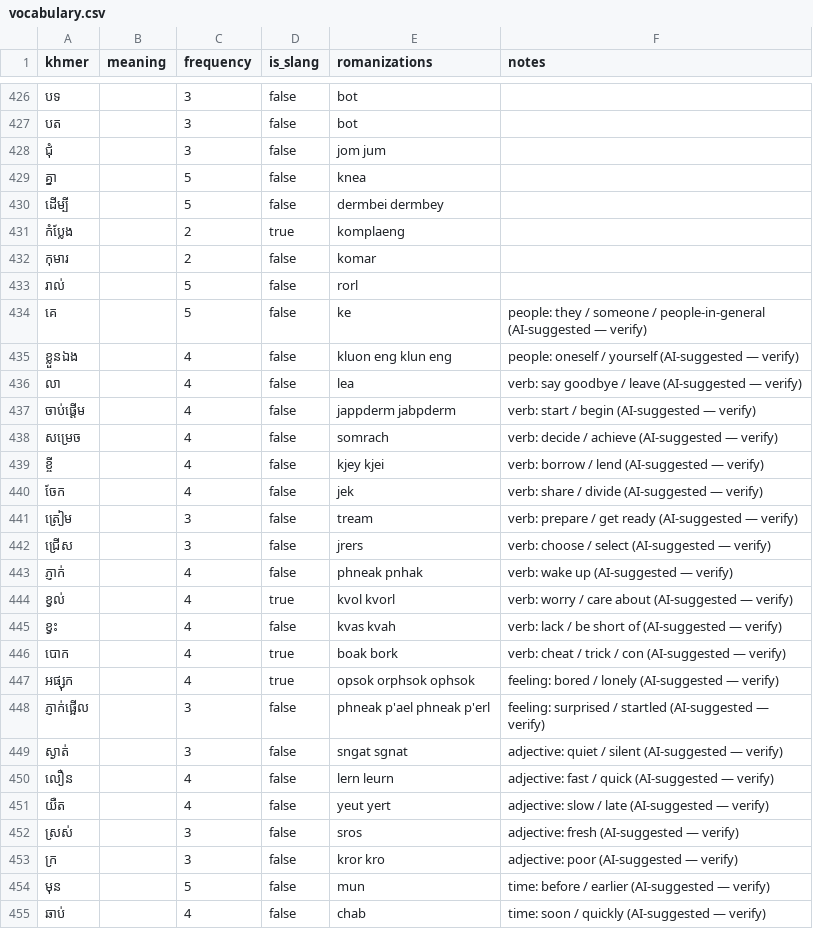
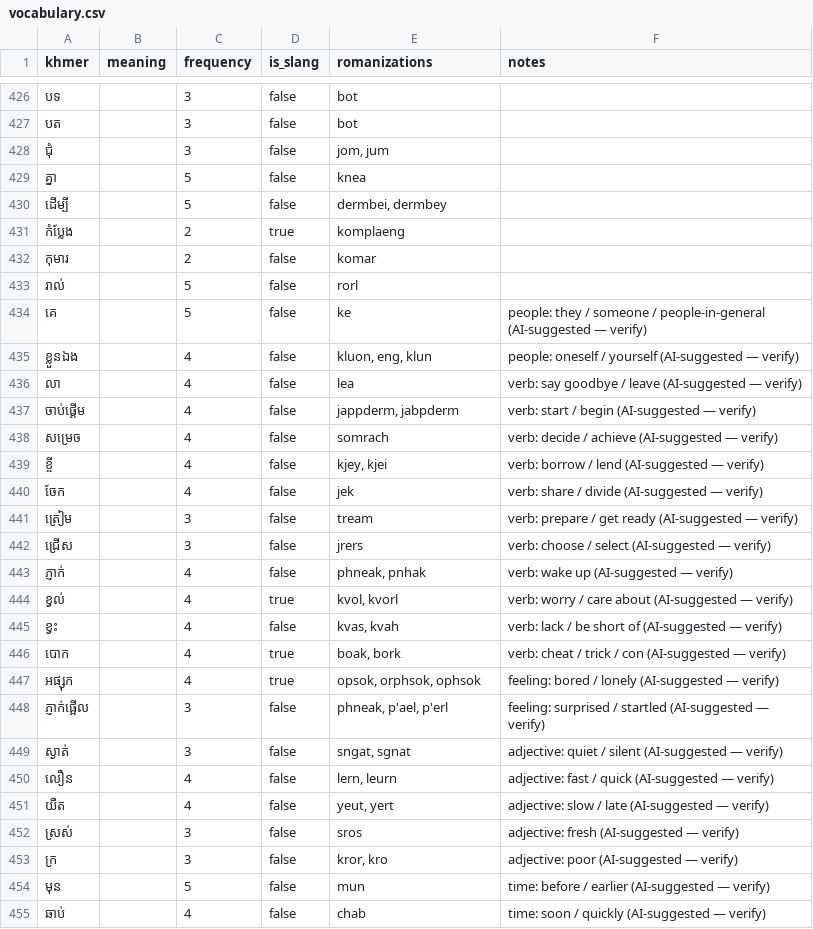
Before and after one commit to SrunLyheang/sync-khmer-engine, a CSV file: data/vocabulary.csv, drawn as a sheet; only a part is shown, gaps mark what is left out; the diff covers the shown part only.

```diff
--- a/data/vocabulary.csv
+++ b/data/vocabulary.csv
@@ -427,5 +427,5 @@ khmer,meaning,frequency,is_slang,romanizations,notes
 បត,,3,false,bot,
-ជុំ,,3,false,jom jum,
+ជុំ,,3,false,"jom, jum",
 គ្នា,,5,false,knea,
-ដើម្បី,,5,false,dermbei dermbey,
+ដើម្បី,,5,false,"dermbei, dermbey",
 កំប្លែង,,2,true,komplaeng,
@@ -434,7 +434,7 @@ khmer,meaning,frequency,is_slang,romanizations,notes
 គេ,,5,false,ke,people: they / someone / people-in-general (AI-suggested — verify)
-ខ្លួនឯង,,4,false,kluon eng klun eng,people: oneself / yourself (AI-suggested — verify)
+ខ្លួនឯង,,4,false,"kluon, eng, klun",people: oneself / yourself (AI-suggested — verify)
 លា,,4,false,lea,verb: say goodbye / leave (AI-suggested — verify)
-ចាប់ផ្ដើម,,4,false,jappderm jabpderm,verb: start / begin (AI-suggested — verify)
+ចាប់ផ្ដើម,,4,false,"jappderm, jabpderm",verb: start / begin (AI-suggested — verify)
 សម្រេច,,4,false,somrach,verb: decide / achieve (AI-suggested — verify)
-ខ្ចី,,4,false,kjey kjei,verb: borrow / lend (AI-suggested — verify)
+ខ្ចី,,4,false,"kjey, kjei",verb: borrow / lend (AI-suggested — verify)
 ចែក,,4,false,jek,verb: share / divide (AI-suggested — verify)
@@ -442,13 +442,13 @@ khmer,meaning,frequency,is_slang,romanizations,notes
 ជ្រើស,,3,false,jrers,verb: choose / select (AI-suggested — verify)
-ភ្ញាក់,,4,false,phneak pnhak,verb: wake up (AI-suggested — verify)
-ខ្វល់,,4,true,kvol kvorl,verb: worry / care about (AI-suggested — verify)
-ខ្វះ,,4,false,kvas kvah,verb: lack / be short of (AI-suggested — verify)
-បោក,,4,true,boak bork,verb: cheat / trick / con (AI-suggested — verify)
-អផ្សុក,,4,true,opsok orphsok ophsok,feeling: bored / lonely (AI-suggested — verify)
-ភ្ញាក់ផ្អើល,,3,false,phneak p'ael phneak p'erl,feeling: surprised / startled (AI-suggested — verify)
-ស្ងាត់,,3,false,sngat sgnat,adjective: quiet / silent (AI-suggested — verify)
-លឿន,,4,false,lern leurn,adjective: fast / quick (AI-suggested — verify)
-យឺត,,4,false,yeut yert,adjective: slow / late (AI-suggested — verify)
+ភ្ញាក់,,4,false,"phneak, pnhak",verb: wake up (AI-suggested — verify)
+ខ្វល់,,4,true,"kvol, kvorl",verb: worry / care about (AI-suggested — verify)
+ខ្វះ,,4,false,"kvas, kvah",verb: lack / be short of (AI-suggested — verify)
+បោក,,4,true,"boak, bork",verb: cheat / trick / con (AI-suggested — verify)
+អផ្សុក,,4,true,"opsok, orphsok, ophsok",feeling: bored / lonely (AI-suggested — verify)
+ភ្ញាក់ផ្អើល,,3,false,"phneak, p'ael, p'erl",feeling: surprised / startled (AI-suggested — verify)
+ស្ងាត់,,3,false,"sngat, sgnat",adjective: quiet / silent (AI-suggested — verify)
+លឿន,,4,false,"lern, leurn",adjective: fast / quick (AI-suggested — verify)
+យឺត,,4,false,"yeut, yert",adjective: slow / late (AI-suggested — verify)
 ស្រស់,,3,false,sros,adjective: fresh (AI-suggested — verify)
-ក្រ,,3,false,kror kro,adjective: poor (AI-suggested — verify)
+ក្រ,,3,false,"kror, kro",adjective: poor (AI-suggested — verify)
 មុន,,5,false,mun,time: before / earlier (AI-suggested — verify)
```
Also changed, not shown: 166 edited cells elsewhere in this file, 10 other files.
